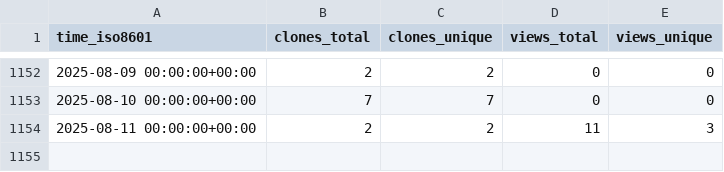
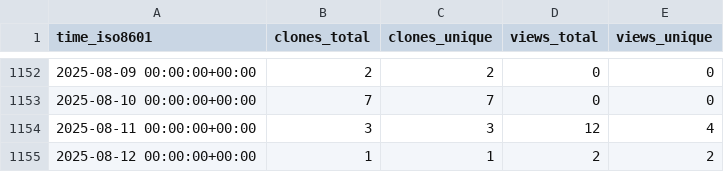
Before and after one commit to jgehrcke/gipc, a CSV file: jgehrcke/gipc/ghrs-data/views_clones_aggregate.csv, drawn as a sheet; only a part is shown, gaps mark what is left out.

```diff
--- a/jgehrcke/gipc/ghrs-data/views_clones_aggregate.csv
+++ b/jgehrcke/gipc/ghrs-data/views_clones_aggregate.csv
@@ -1153,2 +1153,3 @@ time_iso8601,clones_total,clones_unique,views_total,views_unique
 2025-08-10 00:00:00+00:00,7,7,0,0
-2025-08-11 00:00:00+00:00,2,2,11,3
+2025-08-11 00:00:00+00:00,3,3,12,4
+2025-08-12 00:00:00+00:00,1,1,2,2
```
Also changed, not shown: 1 other file.
